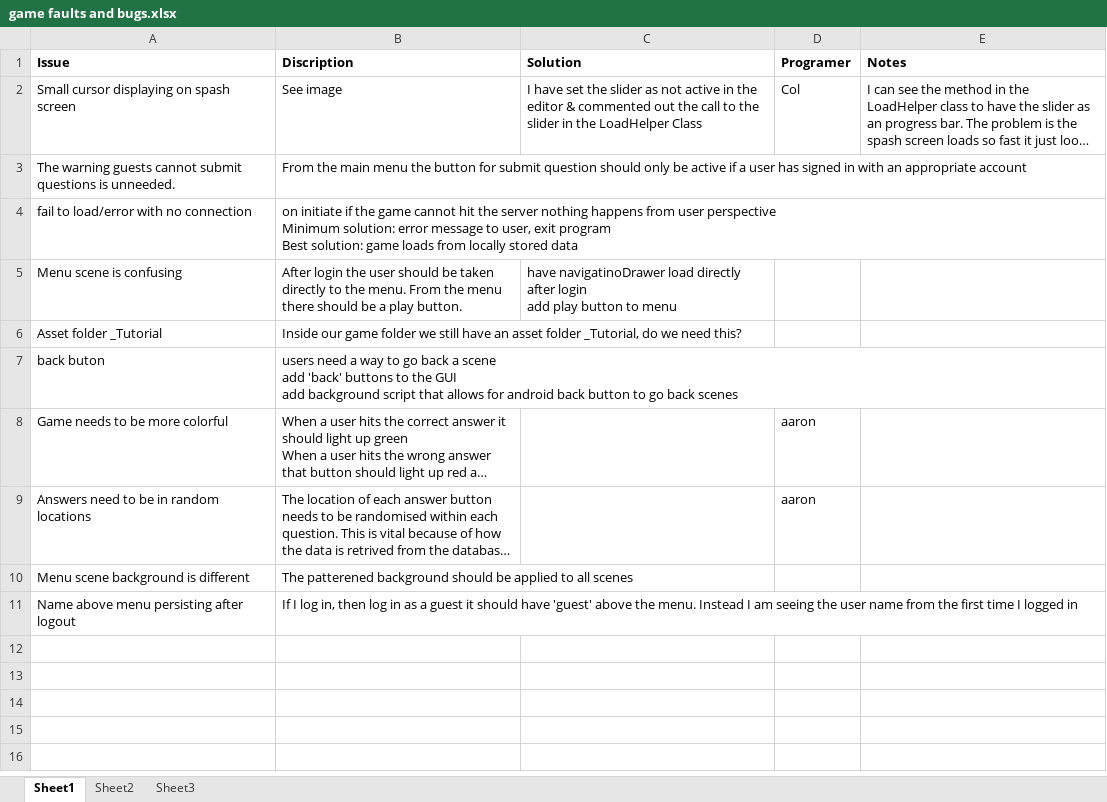
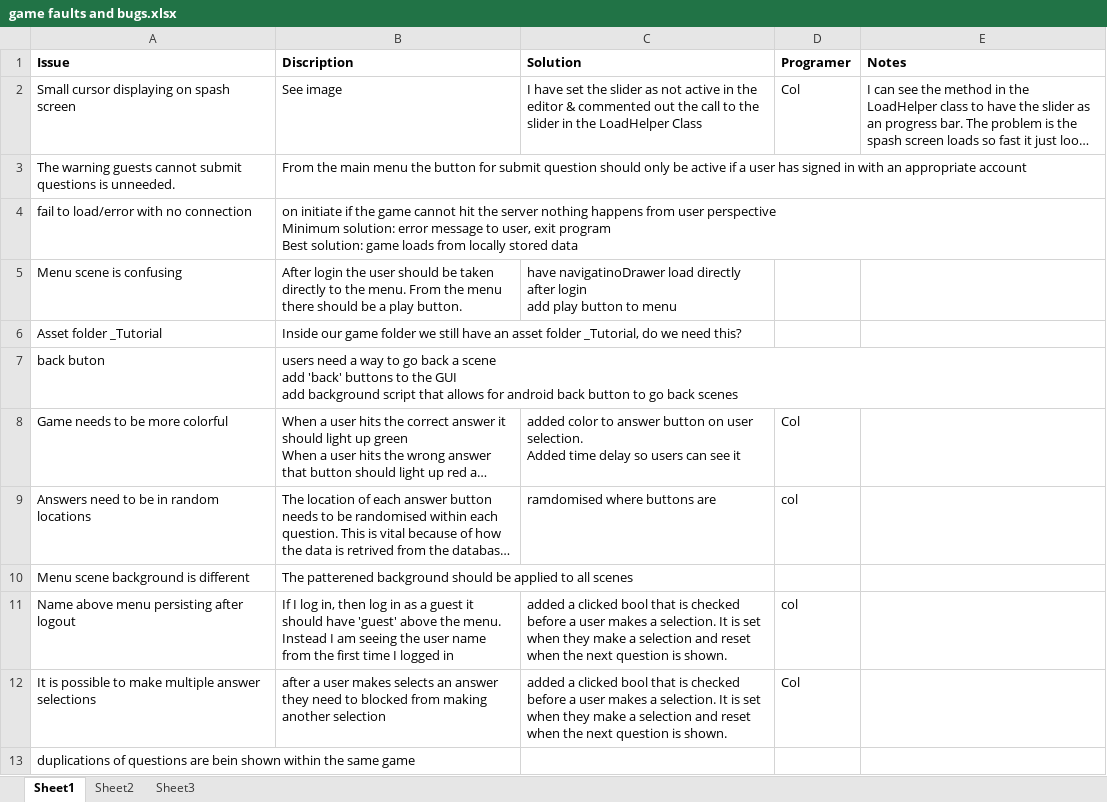
Before and after one commit to coldog86/Development-Project, an Excel workbook: game faults and bugs.xlsx, sheet Sheet1, drawn as a sheet; long unchanged cells end in …; values as stored, in another font and other column widths than the file's, no borders; charts and pictures not drawn; ↵ is a line break in a cell; the diff names each change by its address in the sheet, - before the commit and + after, or states it on an @@ line.

Commit message:
some fixs + another bug

```diff
--- a/game faults and bugs.xlsx (sheet Sheet1)
+++ b/game faults and bugs.xlsx (sheet Sheet1)
-C8 (Solution): (empty)
+C8 (Solution): added color to answer button on user selection. ↵ Added time delay so users can see it
-D8 (Programer): aaron
+D8 (Programer): Col
-C9 (Solution): (empty)
+C9 (Solution): ramdomised where buttons are
-D9 (Programer): aaron
+D9 (Programer): col
-C11 (Solution): (empty)
+C11 (Solution): added a clicked bool that is checked before a user makes a selection. It is set when they make a selection and reset when the next question is shown.
-D11 (Programer): (empty)
+D11 (Programer): col
+row 12: It is possible to make multiple answer selections | after a user makes selects an answer they need to blocked from making another selection | added a clicked bool that is checked before a user makes a selection. It is set when they make a selection and reset when the next question is shown. | Col
+row 13: duplications of questions are bein shown within the same game
```
Also changed, not shown: charts or pictures.
